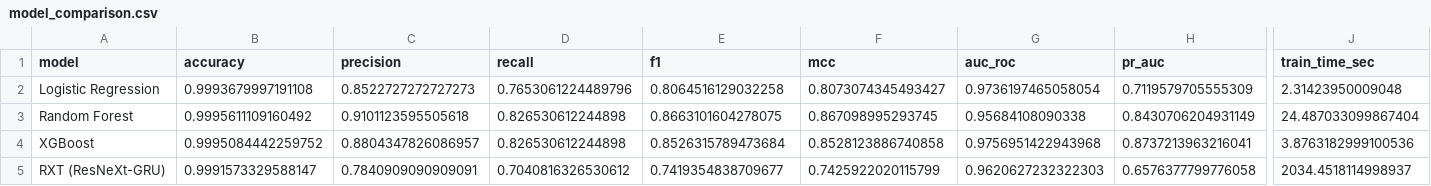
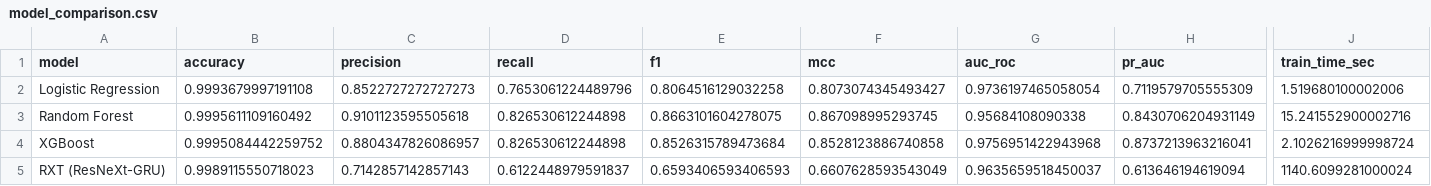
Before and after one commit to Hwakili/ai-financial-fraud-detection, a CSV file: results/metrics/model_comparison.csv, drawn as a sheet; only a part is shown, gaps mark what is left out; the diff covers the shown part only; the diff names each change by its address in the sheet, - before the commit and + after, or states it on an @@ line.

```diff
--- a/results/metrics/model_comparison.csv
+++ b/results/metrics/model_comparison.csv
-J2 (train_time_sec): 2.31423950009048
+J2 (train_time_sec): 1.519680100002006
-J3 (train_time_sec): 24.487033099867404
+J3 (train_time_sec): 15.241552900002716
-J4 (train_time_sec): 3.8763182999100536
+J4 (train_time_sec): 2.1026216999998724
-B5 (accuracy): 0.9991573329588147
+B5 (accuracy): 0.9989115550718023
-C5 (precision): 0.7840909090909091
+C5 (precision): 0.7142857142857143
-D5 (recall): 0.7040816326530612
+D5 (recall): 0.6122448979591837
-E5 (f1): 0.7419354838709677
+E5 (f1): 0.6593406593406593
-F5 (mcc): 0.7425922020115799
+F5 (mcc): 0.6607628593543049
-G5 (auc_roc): 0.9620627232322303
+G5 (auc_roc): 0.9635659518450037
-H5 (pr_auc): 0.6576377799776058
+H5 (pr_auc): 0.613646194619094
-J5 (train_time_sec): 2034.4518114998937
+J5 (train_time_sec): 1140.6099281000024
```
Also changed, not shown: 1 edited cell elsewhere in this file, results/metrics/efficiency_comparison.csv, results/metrics/phase2_imbalance_comparison.csv, 21 other files.
